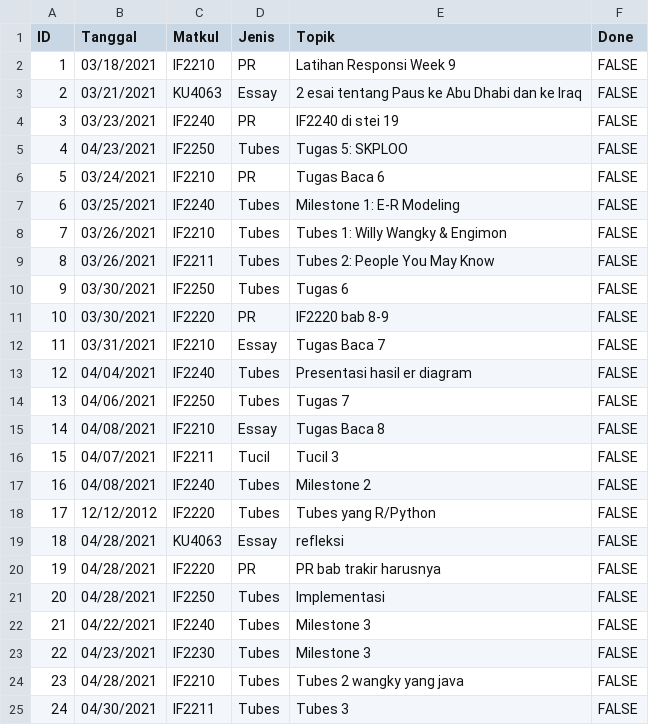
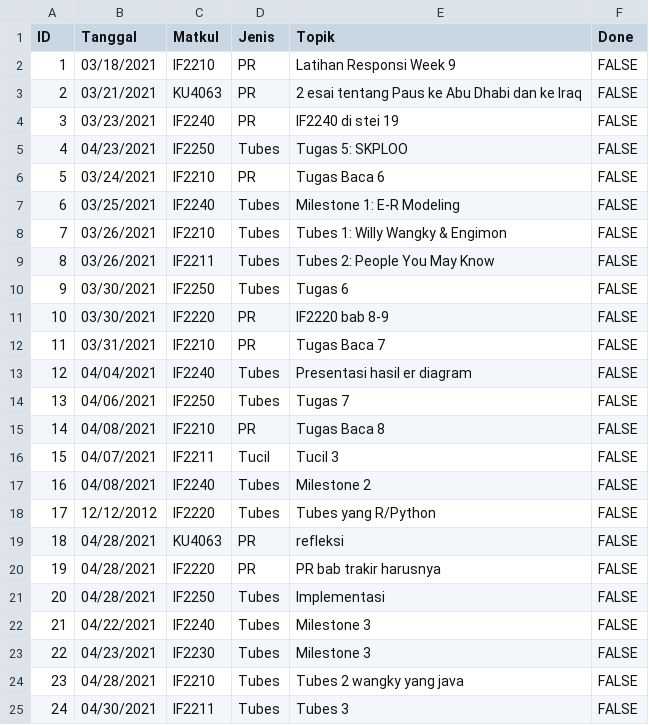
Before and after one commit to amarahanieka/Tubes3Stima, a CSV file: databasenew.csv, drawn as a sheet.

Commit message:
csv

```diff
--- a/databasenew.csv
+++ b/databasenew.csv
@@ -2,3 +2,3 @@ ID,Tanggal,Matkul,Jenis,Topik,Done
 1,03/18/2021,IF2210,PR,Latihan Responsi Week 9,FALSE
-2,03/21/2021,KU4063,Essay,2 esai tentang Paus ke Abu Dhabi dan ke Iraq,FALSE
+2,03/21/2021,KU4063,PR,2 esai tentang Paus ke Abu Dhabi dan ke Iraq,FALSE
 3,03/23/2021,IF2240,PR,IF2240 di stei 19,FALSE
@@ -11,6 +11,6 @@ ID,Tanggal,Matkul,Jenis,Topik,Done
 10,03/30/2021,IF2220,PR,IF2220 bab 8-9,FALSE
-11,03/31/2021,IF2210,Essay,Tugas Baca 7,FALSE
+11,03/31/2021,IF2210,PR,Tugas Baca 7,FALSE
 12,04/04/2021,IF2240,Tubes,Presentasi hasil er diagram,FALSE
 13,04/06/2021,IF2250,Tubes,Tugas 7,FALSE
-14,04/08/2021,IF2210,Essay,Tugas Baca 8,FALSE
+14,04/08/2021,IF2210,PR,Tugas Baca 8,FALSE
 15,04/07/2021,IF2211,Tucil,Tucil 3,FALSE
@@ -18,3 +18,3 @@ ID,Tanggal,Matkul,Jenis,Topik,Done
 17,12/12/2012,IF2220,Tubes,Tubes yang R/Python,FALSE
-18,04/28/2021,KU4063,Essay,refleksi,FALSE
+18,04/28/2021,KU4063,PR,refleksi,FALSE
 19,04/28/2021,IF2220,PR,PR bab trakir harusnya,FALSE
```
